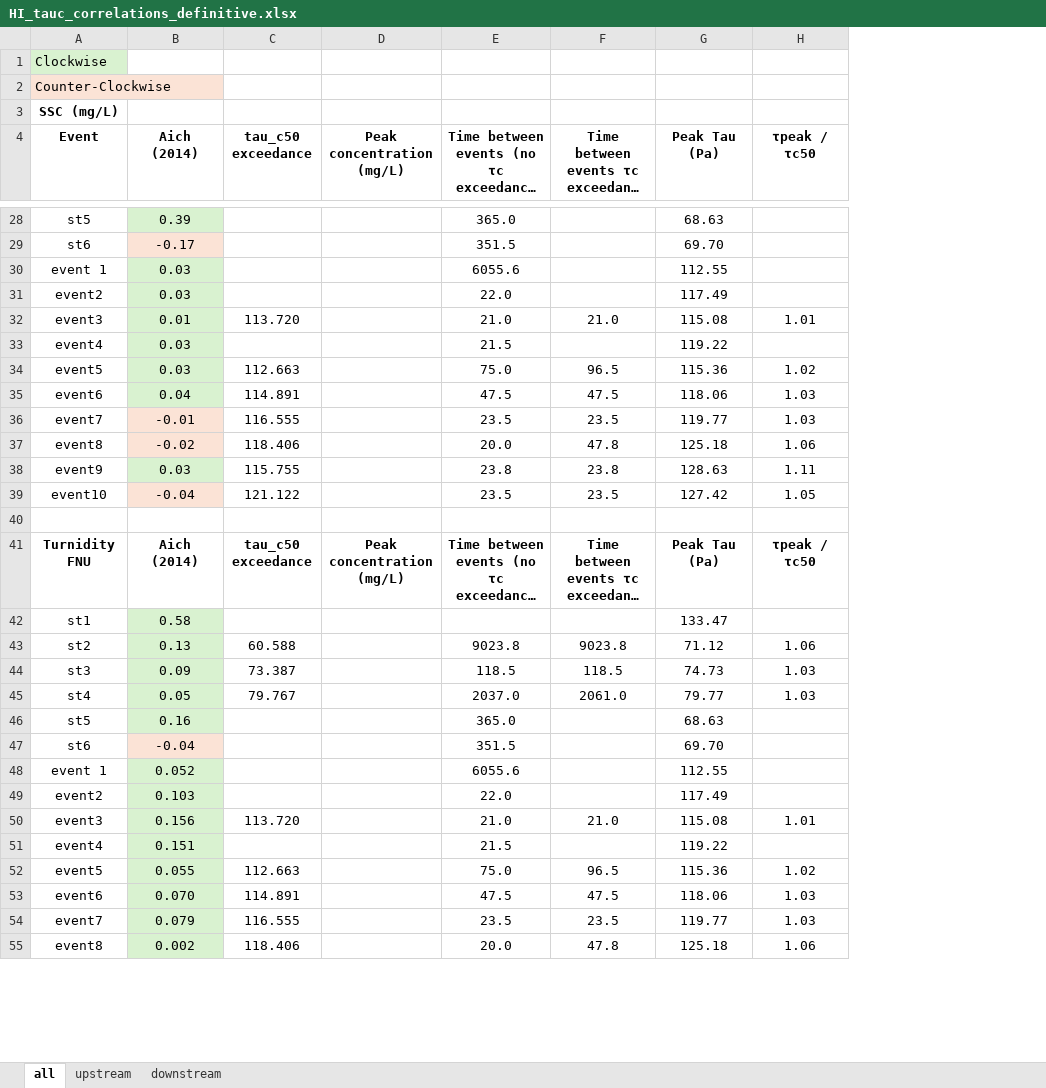
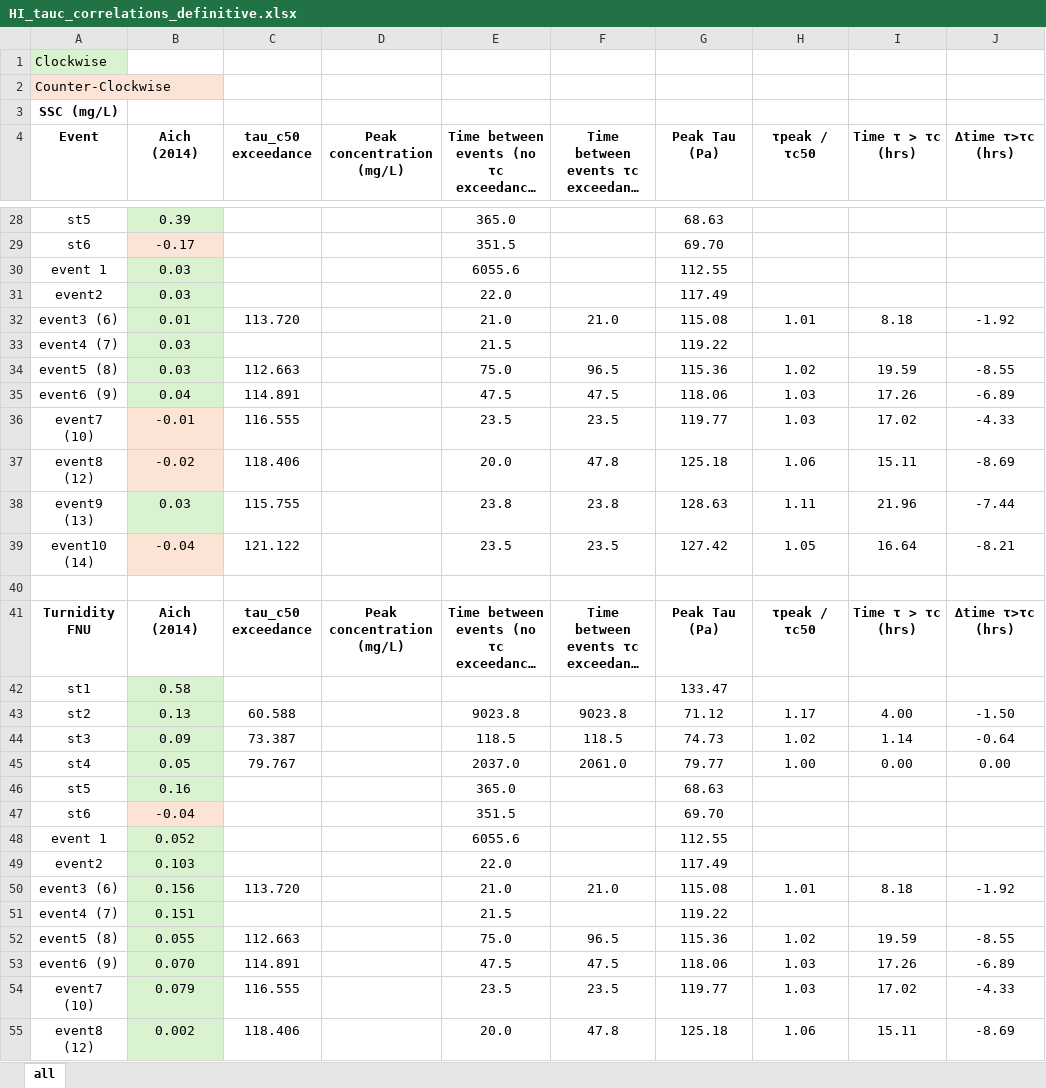
Before and after one commit to nicole-hucke/hysteresis, an Excel workbook: correlations/HI_tauc/HI_tauc_correlations_definitive.xlsx, sheet all, drawn as a sheet; only a part is shown, gaps mark what is left out; long unchanged cells end in …; values as stored, in another font and other column widths than the file's, no borders; charts and pictures not drawn; the diff covers the shown part only; the diff names each change by its address in the sheet, - before the commit and + after, or states it on an @@ line.

```diff
--- a/correlations/HI_tauc/HI_tauc_correlations_definitive.xlsx (sheet all)
+++ b/correlations/HI_tauc/HI_tauc_correlations_definitive.xlsx (sheet all)
-sheet tab: upstream
-sheet tab: downstream
+column I (Time τ > τc (hrs)), rows 32-55: 8.18 |  | 19.59 | 17.26 | 17.02 | 15.11 | 21.96 | 16.64 |  | Time τ > τc (hrs) |  | 4.00 | 1.14 | 0.00 |  |  |  |  | 8.18 |  | 19.59 | 17.26 | 17.02 | 15.11
+column J (∆time τ>τc (hrs)), rows 32-55: -1.92 |  | -8.55 | -6.89 | -4.33 | -8.69 | -7.44 | -8.21 |  | ∆time τ>τc (hrs) |  | -1.50 | -0.64 | 0.00 |  |  |  |  | -1.92 |  | -8.55 | -6.89 | -4.33 | -8.69
-A32 (Event): event3
+A32 (Event): event3 (6)
-A33 (Event): event4
+A33 (Event): event4 (7)
-A34 (Event): event5
+A34 (Event): event5 (8)
-A35 (Event): event6
+A35 (Event): event6 (9)
-A36 (Event): event7
+A36 (Event): event7 (10)
-A37 (Event): event8
+A37 (Event): event8 (12)
-A38 (Event): event9
+A38 (Event): event9 (13)
-A39 (Event): event10
+A39 (Event): event10 (14)
-H43 (τpeak / τc50): 1.06
+H43 (τpeak / τc50): 1.17
-H44 (τpeak / τc50): 1.03
+H44 (τpeak / τc50): 1.02
-H45 (τpeak / τc50): 1.03
+H45 (τpeak / τc50): 1.00
-A50 (Event): event3
+A50 (Event): event3 (6)
-A51 (Event): event4
+A51 (Event): event4 (7)
-A52 (Event): event5
+A52 (Event): event5 (8)
-A53 (Event): event6
+A53 (Event): event6 (9)
-A54 (Event): event7
+A54 (Event): event7 (10)
-A55 (Event): event8
+A55 (Event): event8 (12)
```
Also changed, not shown: 30 edited cells elsewhere in this sheet, charts or pictures.
